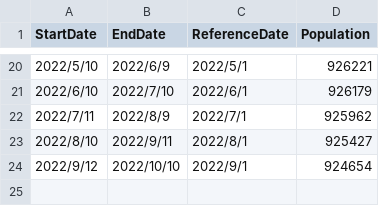
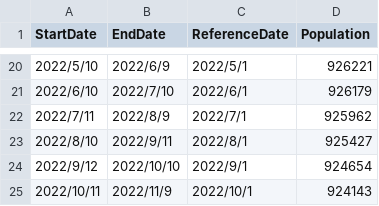
Before and after one commit to u-10bei/covid-19_JPdata, a CSV file: data/Population_KTQ.csv, drawn as a sheet; only a part is shown, gaps mark what is left out.

Commit message:
add 2022/10/1

```diff
--- a/data/Population_KTQ.csv
+++ b/data/Population_KTQ.csv
@@ -24 +24,2 @@ StartDate,EndDate,ReferenceDate,Population
 2022/9/12,2022/10/10,2022/9/1,924654
+2022/10/11,2022/11/9,2022/10/1,924143
```
